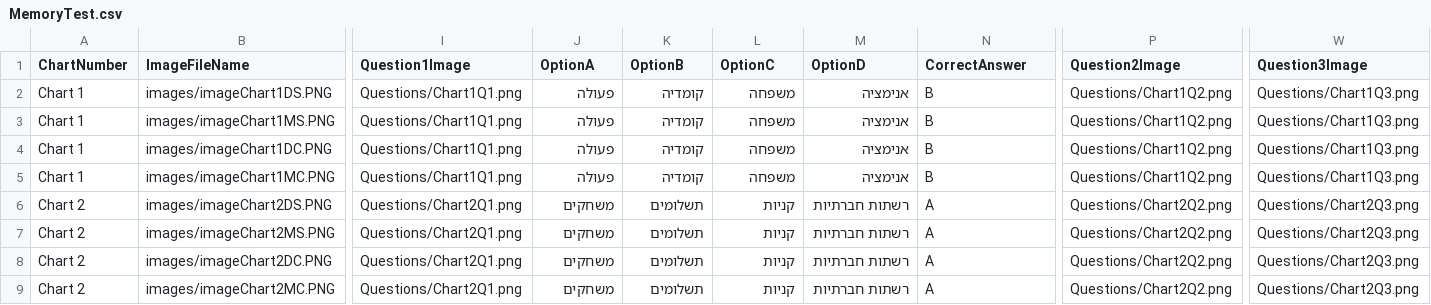
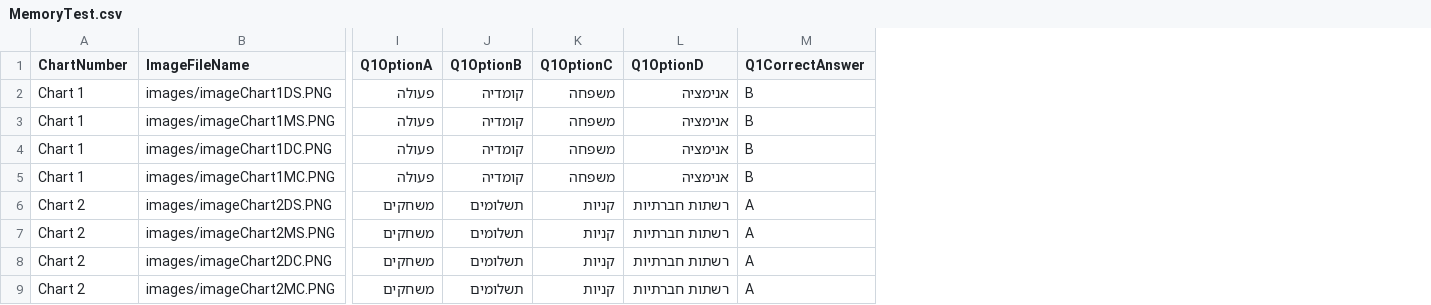
Before and after one commit to DanaArnonPerry/chart-memory-experiment, a CSV file: MemoryTest.csv, drawn as a sheet; only a part is shown, gaps mark what is left out; removed rows and columns are numbered as before the commit, all else as after; the diff covers the shown part only; the diff names each change by its address in the sheet, - before the commit and + after, or states it on an @@ line.

Commit message:
Add files via upload

```diff
--- a/MemoryTest.csv
+++ b/MemoryTest.csv
-column I (Question1Image), rows 2-9: Questions/Chart1Q1.png | Questions/Chart1Q1.png | Questions/Chart1Q1.png | Questions/Chart1Q1.png | Questions/Chart2Q1.png | Questions/Chart2Q1.png | Questions/Chart2Q1.png | Questions/Chart2Q1.png
-column P (Question2Image), rows 2-9: Questions/Chart1Q2.png | Questions/Chart1Q2.png | Questions/Chart1Q2.png | Questions/Chart1Q2.png | Questions/Chart2Q2.png | Questions/Chart2Q2.png | Questions/Chart2Q2.png | Questions/Chart2Q2.png
-column W (Question3Image), rows 2-9: Questions/Chart1Q3.png | Questions/Chart1Q3.png | Questions/Chart1Q3.png | Questions/Chart1Q3.png | Questions/Chart2Q3.png | Questions/Chart2Q3.png | Questions/Chart2Q3.png | Questions/Chart2Q3.png
-I1: OptionA
+I1: Q1OptionA
-J1: OptionB
+J1: Q1OptionB
-K1: OptionC
+K1: Q1OptionC
-L1: OptionD
+L1: Q1OptionD
-M1: CorrectAnswer
+M1: Q1CorrectAnswer
```
Also changed, not shown: 10 edited cells elsewhere in this file.
